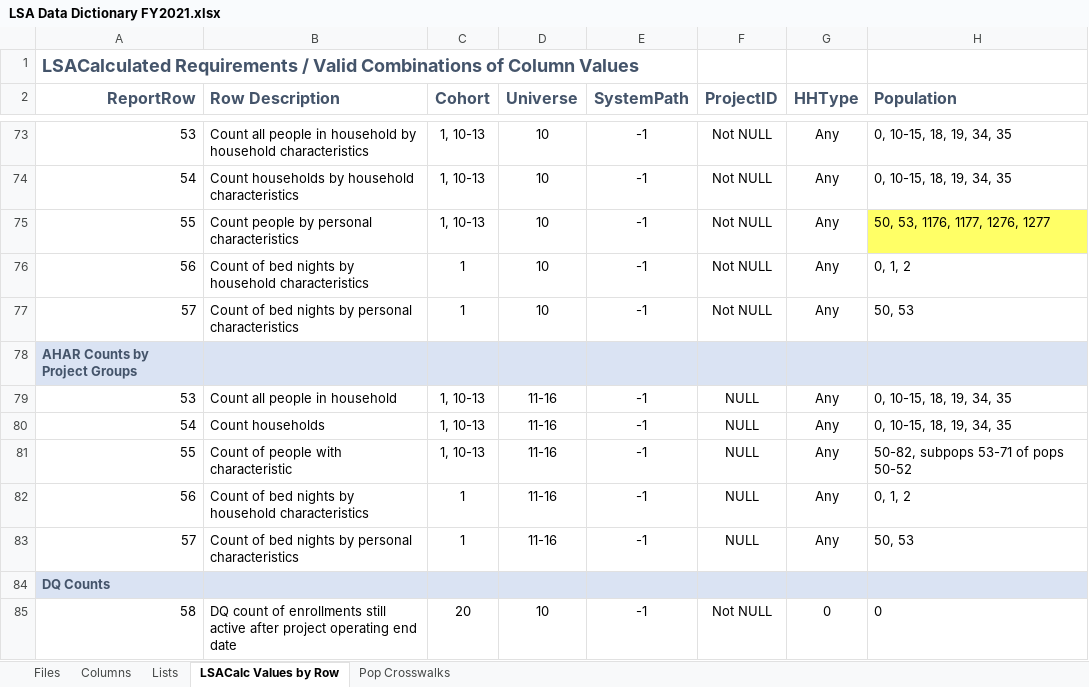
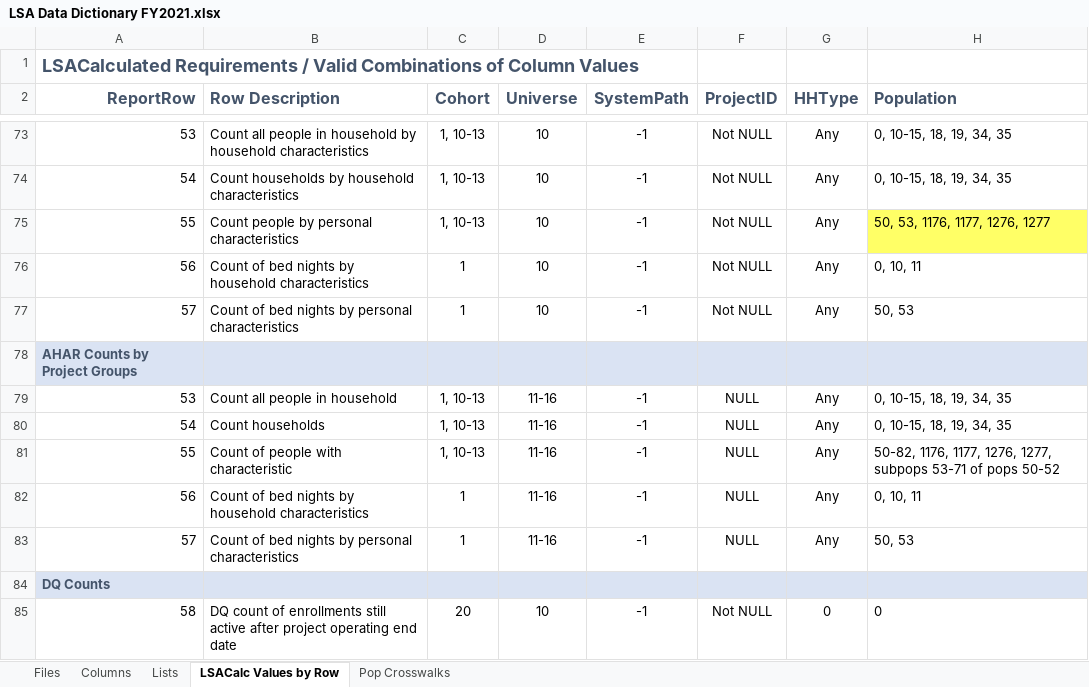
Before and after one commit to HMIS/LSASampleCode, an Excel workbook: LSA Data Dictionary FY2021.xlsx, sheet LSACalc Values by Row, drawn as a sheet; only a part is shown, gaps mark what is left out; values as stored, in another font and other column widths than the file's, no borders; the diff names each change by its address in the sheet, - before the commit and + after, or states it on an @@ line.

Commit message:
Update LSA Data Dictionary FY2021.xlsx
Closes #842

```diff
--- a/LSA Data Dictionary FY2021.xlsx (sheet LSACalc Values by Row)
+++ b/LSA Data Dictionary FY2021.xlsx (sheet LSACalc Values by Row)
-H76 (Population): 0, 1, 2
+H76 (Population): 0, 10, 11
-H81 (Population): 50-82, subpops 53-71…
+H81 (Population): 50-82, 1176, 1177, 1276, 1277, subpops 53-71…
-H82 (Population): 0, 1, 2
+H82 (Population): 0, 10, 11
```
